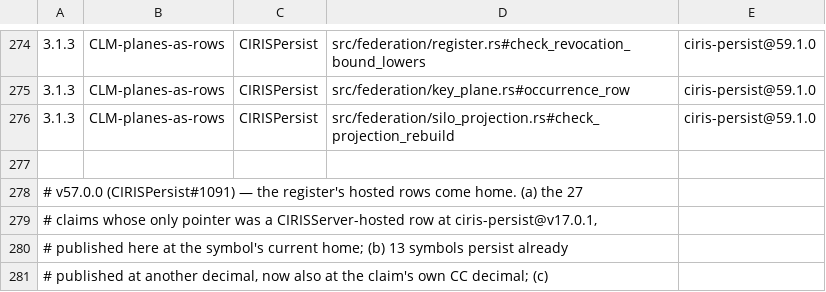
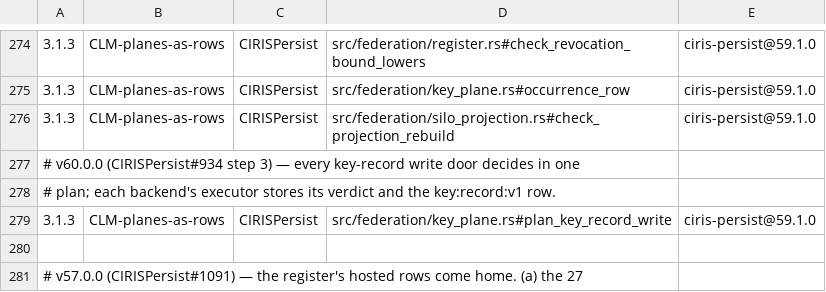
Before and after one commit to CIRISAI/CIRISPersist, a TSV file: evidence/cc_impl.tsv, drawn as a sheet; only a part is shown, gaps mark what is left out; the shorter side is filled out with more unchanged rows; the diff names each change by its address in the sheet, - before the commit and + after, or states it on an @@ line.

```diff
--- a/evidence/cc_impl.tsv
+++ b/evidence/cc_impl.tsv
+row 277: # v60.0.0 (CIRISPersist#934 step 3) — every key-record write door decides in one
+row 278: # plan; each backend's executor stores its verdict and the key:record:v1 row.
+row 279: 3.1.3 | CLM-planes-as-rows | CIRISPersist | src/federation/key_plane.rs#plan_key_record_write | ciris-persist@59.1.0
```
Also changed, not shown: 16 other files.
